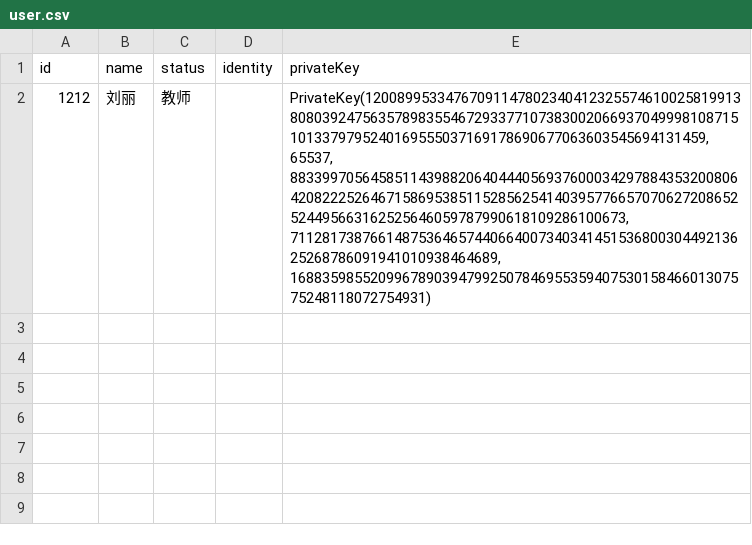
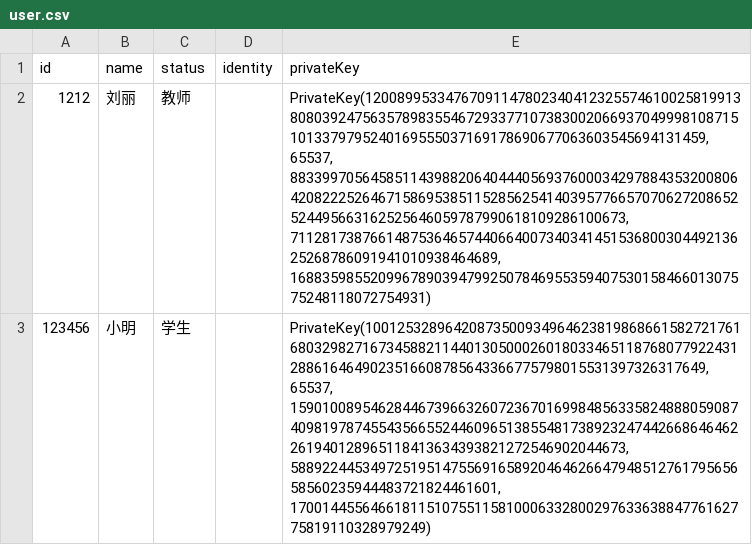
Before and after one commit to perfumescent/Cloud-system-for-score-calculation-based-on-homomorphic-encryption, a CSV file: user.csv, drawn as a sheet.

```diff
--- a/user.csv
+++ b/user.csv
@@ -2 +2,2 @@ id,name,status,identity,privateKey
 1212,刘丽,教师,,"PrivateKey(12008995334767091147802340412325574610025819913808039247563578983554672933771073830020669370499981087151013379795240169555037169178690677063603545694131459, 65537, 8833997056458511439882064044405693760003429788435320080642082225264671586953851152856254140395776657070627208652524495663162525646059787990618109286100673, 7112817387661487536465744066400734034145153680030449213625268786091941010938464689, 1688359855209967890394799250784695535940753015846601307575248118072754931)"
+123456,小明,学生,,"PrivateKey(10012532896420873500934964623819868661582721761680329827167345882114401305000260180334651187680779224312886164649023516608785643366775798015531397326317649, 65537, 1590100895462844673966326072367016998485633582488805908740981978745543566552446096513855481738923247442668646462261940128965118413634393821272546902044673, 5889224453497251951475569165892046462664794851276179565658560235944483721824461601, 1700144556466181151075511581000633280029763363884776162775819110328979249)"
```
Also changed, not shown: 2 other files.
